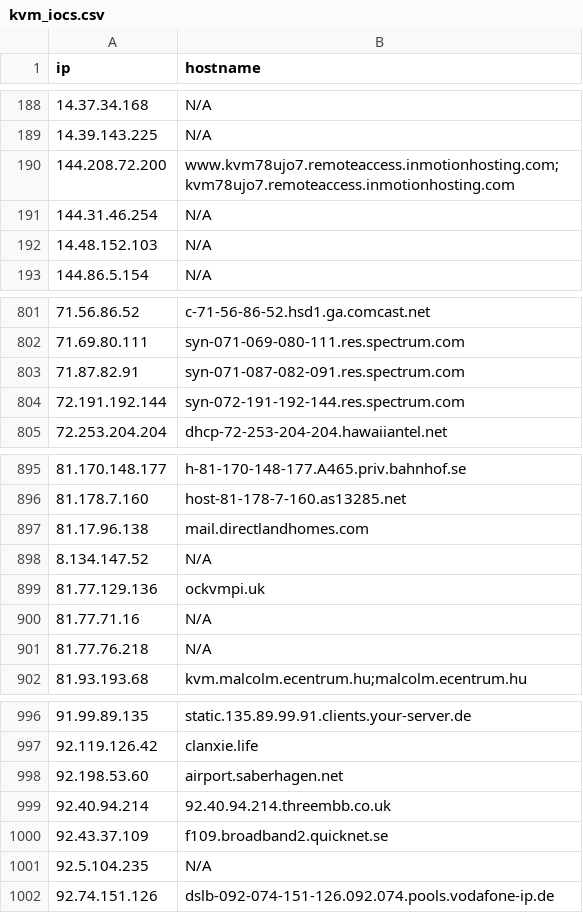
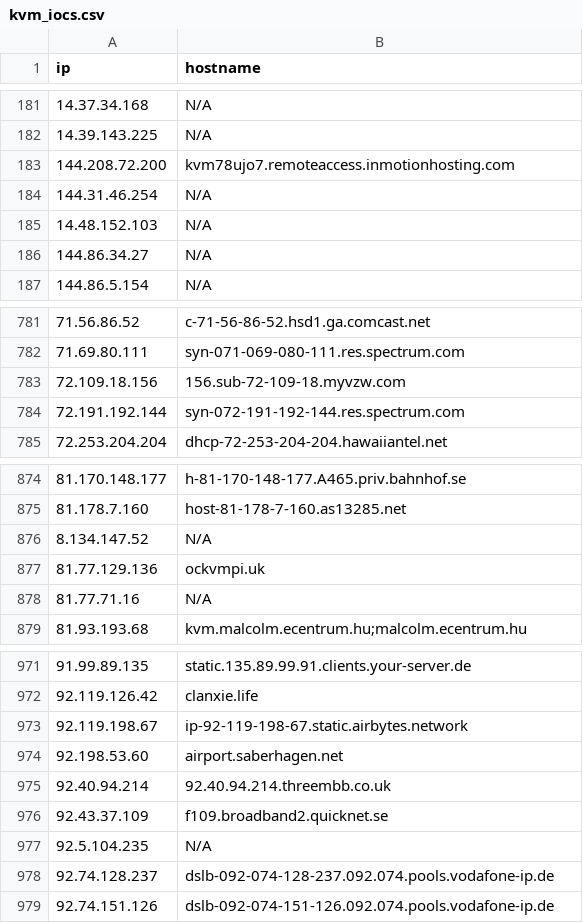
Before and after one commit to u5506878717-glitch/IP-KVM-IPs, a CSV file: kvm_iocs.csv, drawn as a sheet; only a part is shown, gaps mark what is left out; the diff covers the shown part only.

```diff
--- a/kvm_iocs.csv
+++ b/kvm_iocs.csv
@@ -189,5 +182,6 @@ ip,hostname
 14.39.143.225,N/A
-144.208.72.200,www.kvm78ujo7.remoteaccess.inmotionhosting.com;kvm78ujo7.remoteaccess.inmotionhosting.com
+144.208.72.200,kvm78ujo7.remoteaccess.inmotionhosting.com
 144.31.46.254,N/A
 14.48.152.103,N/A
+144.86.34.27,N/A
 144.86.5.154,N/A
@@ -802,3 +782,3 @@ ip,hostname
 71.69.80.111,syn-071-069-080-111.res.spectrum.com
-71.87.82.91,syn-071-087-082-091.res.spectrum.com
+72.109.18.156,156.sub-72-109-18.myvzw.com
 72.191.192.144,syn-072-191-192-144.res.spectrum.com
@@ -896,3 +875,2 @@ ip,hostname
 81.178.7.160,host-81-178-7-160.as13285.net
-81.17.96.138,mail.directlandhomes.com
 8.134.147.52,N/A
@@ -900,3 +878,2 @@ ip,hostname
 81.77.71.16,N/A
-81.77.76.218,N/A
 81.93.193.68,kvm.malcolm.ecentrum.hu;malcolm.ecentrum.hu
@@ -997,2 +972,3 @@ ip,hostname
 92.119.126.42,clanxie.life
+92.119.198.67,ip-92-119-198-67.static.airbytes.network
 92.198.53.60,airport.saberhagen.net
@@ -1001,2 +977,3 @@ ip,hostname
 92.5.104.235,N/A
+92.74.128.237,dslb-092-074-128-237.092.074.pools.vodafone-ip.de
 92.74.151.126,dslb-092-074-151-126.092.074.pools.vodafone-ip.de
```
Also changed, not shown: 14 added rows, 40 removed rows and 12 edited cells elsewhere in this file.
